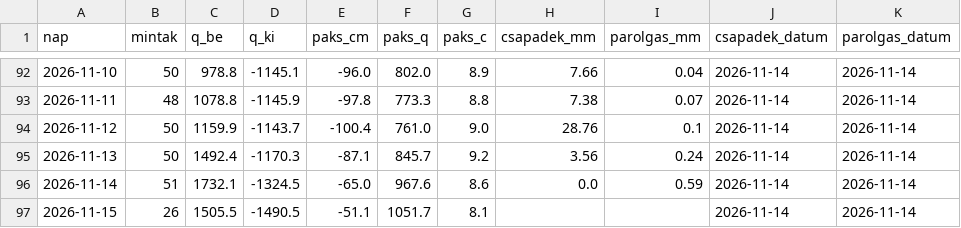
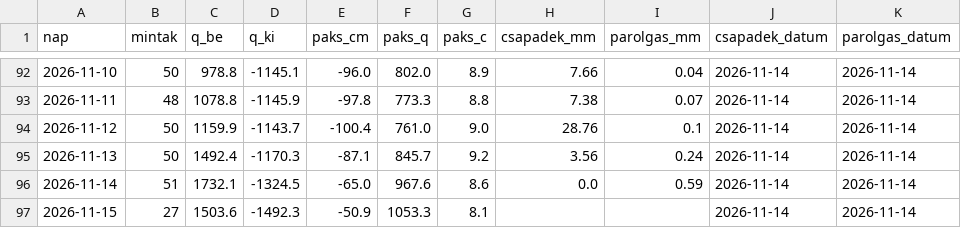
Before and after one commit to lpapp68/basin, a CSV file: archiv/napi.csv, drawn as a sheet; only a part is shown, gaps mark what is left out.

```diff
--- a/archiv/napi.csv
+++ b/archiv/napi.csv
@@ -96,2 +96,2 @@ nap,mintak,q_be,q_ki,paks_cm,paks_q,paks_c,csapadek_mm,parolgas_mm,csapadek_datu
 2026-11-14,51,1732.1,-1324.5,-65.0,967.6,8.6,0.0,0.59,2026-11-14,2026-11-14
-2026-11-15,26,1505.5,-1490.5,-51.1,1051.7,8.1,,,2026-11-14,2026-11-14
+2026-11-15,27,1503.6,-1492.3,-50.9,1053.3,8.1,,,2026-11-14,2026-11-14
```
Also changed, not shown: archiv/oras.csv, 1 other file.
